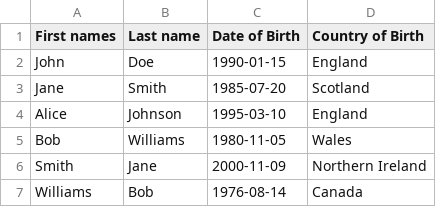
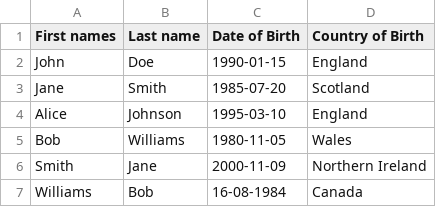
Before and after one commit to WSMaan/DataSet, a CSV file: src/main/resources/sample.csv, drawn as a sheet.

```diff
--- a/src/main/resources/sample.csv
+++ b/src/main/resources/sample.csv
@@ -6,2 +6,2 @@ Bob,Williams,1980-11-05,Wales
 Smith,Jane,2000-11-09,Northern Ireland
-Williams,Bob,1976-08-14,Canada
+Williams,Bob,16-08-1984,Canada
```
Also changed, not shown: 11 other files.
